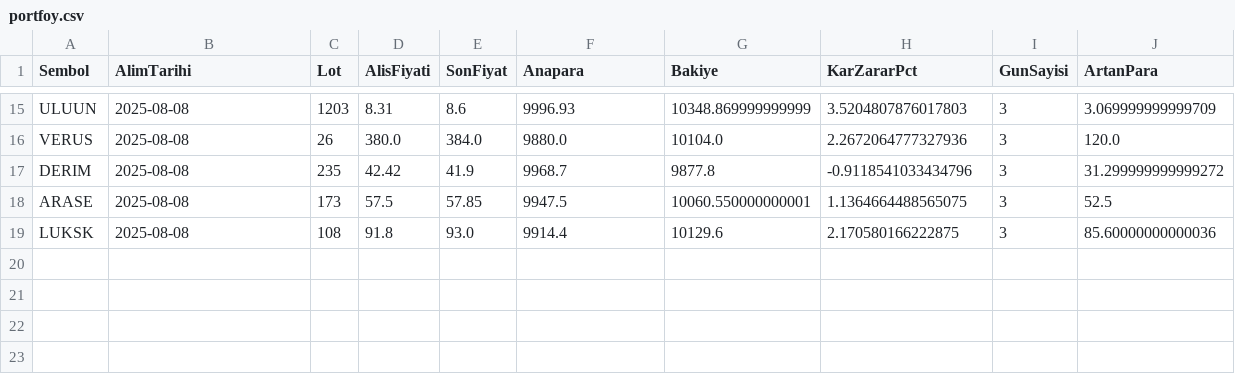
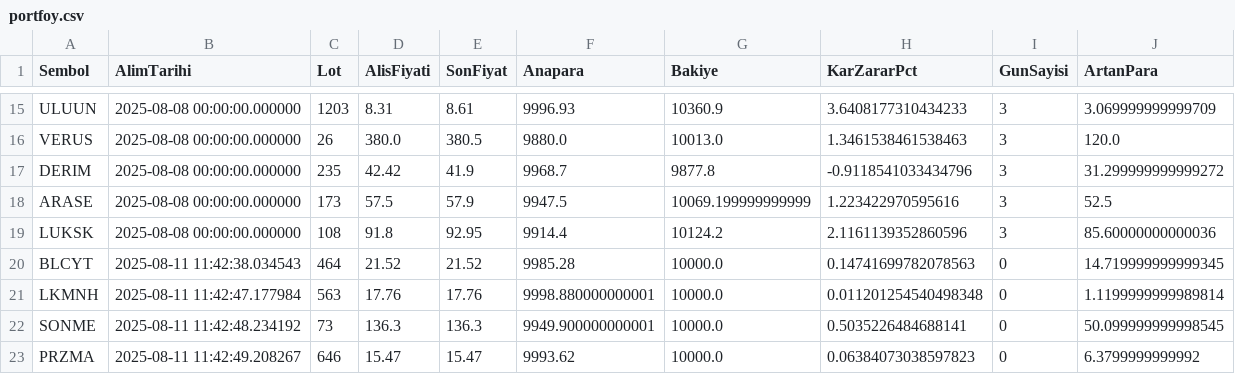
Before and after one commit to memmedagamemmedovtr/portfoy_yonetim, a CSV file: portfoy.csv, drawn as a sheet; only a part is shown, gaps mark what is left out; the diff covers the shown part only; the diff names each change by its address in the sheet, - before the commit and + after, or states it on an @@ line.

```diff
--- a/portfoy.csv
+++ b/portfoy.csv
-B15:B19 (AlimTarihi): 2025-08-08
+B15:B19 (AlimTarihi): 2025-08-08 00:00:00.000000
-E15 (SonFiyat): 8.6
+E15 (SonFiyat): 8.61
-G15 (Bakiye): 10348.869999999999
+G15 (Bakiye): 10360.9
-H15 (KarZararPct): 3.5204807876017803
+H15 (KarZararPct): 3.6408177310434233
-E16 (SonFiyat): 384.0
+E16 (SonFiyat): 380.5
-G16 (Bakiye): 10104.0
+G16 (Bakiye): 10013.0
-H16 (KarZararPct): 2.2672064777327936
+H16 (KarZararPct): 1.3461538461538463
-E18 (SonFiyat): 57.85
+E18 (SonFiyat): 57.9
-G18 (Bakiye): 10060.550000000001
+G18 (Bakiye): 10069.199999999999
-H18 (KarZararPct): 1.1364664488565075
+H18 (KarZararPct): 1.223422970595616
-E19 (SonFiyat): 93.0
+E19 (SonFiyat): 92.95
-G19 (Bakiye): 10129.6
+G19 (Bakiye): 10124.2
-H19 (KarZararPct): 2.170580166222875
+H19 (KarZararPct): 2.1161139352860596
+row 20: BLCYT | 2025-08-11 11:42:38.034543 | 464 | 21.52 | 21.52 | 9985.28 | 10000.0 | 0.14741699782078563 | 0 | 14.719999999999345
+row 21: LKMNH | 2025-08-11 11:42:47.177984 | 563 | 17.76 | 17.76 | 9998.880000000001 | 10000.0 | 0.011201254540498348 | 0 | 1.1199999999989814
+row 22: SONME | 2025-08-11 11:42:48.234192 | 73 | 136.3 | 136.3 | 9949.900000000001 | 10000.0 | 0.5035226484688141 | 0 | 50.099999999998545
+row 23: PRZMA | 2025-08-11 11:42:49.208267 | 646 | 15.47 | 15.47 | 9993.62 | 10000.0 | 0.06384073038597823 | 0 | 6.3799999999992
```
Also changed, not shown: 43 edited cells elsewhere in this file.
